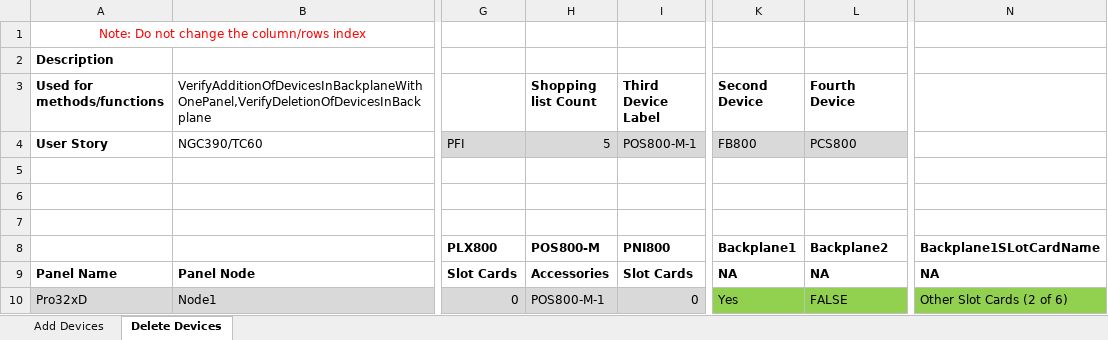
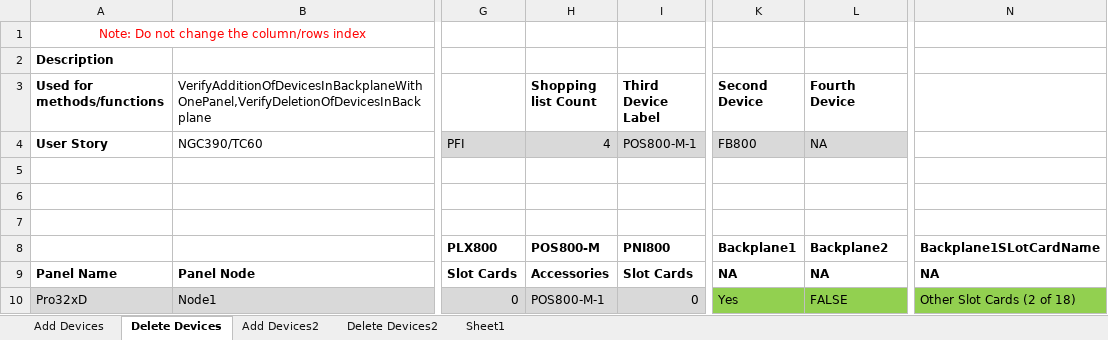
Before and after one commit to rohanpaw/DesktopInt, an Excel workbook: Test Data/TC_60_Verify_Deletion_Of_PCS_POS_IOB_And_FB_From_Backplane.xlsx, sheet Delete Devices, drawn as a sheet; only a part is shown, gaps mark what is left out; values as stored, in another font and other column widths than the file's, no borders; the diff names each change by its address in the sheet, - before the commit and + after, or states it on an @@ line.

Commit message:
Updated slot card related test cases and test data

```diff
--- a/Test Data/TC_60_Verify_Deletion_Of_PCS_POS_IOB_And_FB_From_Backplane.xlsx (sheet Delete Devices)
+++ b/Test Data/TC_60_Verify_Deletion_Of_PCS_POS_IOB_And_FB_From_Backplane.xlsx (sheet Delete Devices)
+sheet tab: Add Devices2
+sheet tab: Delete Devices2
+sheet tab: Sheet1
-H4 (Shopping list Count): 5
+H4 (Shopping list Count): 4
-L4 (Fourth Device): PCS800
+L4 (Fourth Device): NA
-N10: Other Slot Cards (2 of 6)
+N10: Other Slot Cards (2 of 18)
```
Also changed, not shown: sheet Add Devices, Test Data/TC_27_28_Verify_Add_Unit_Details_For_Pro32xD_Pro32xBB_Pro16xD_Pro16xBB.xlsx, Test Data/TC_40_Verify_Node_Selection_In_Project_View_On_Addition_Of_Slot_Loop_Cards.xlsx, 26 other files.
